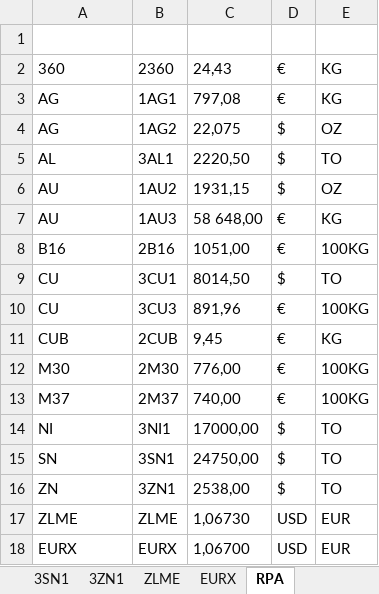
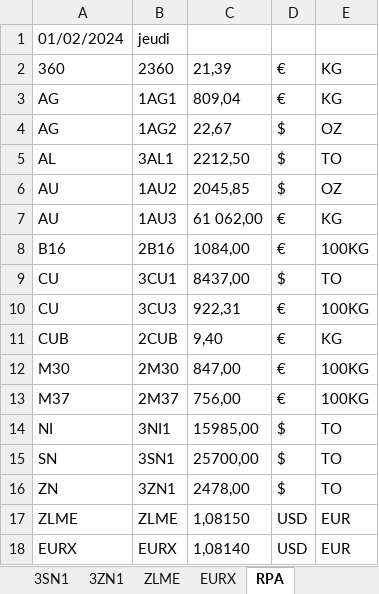
Before and after one commit to Adrizen89/metals-prices, an Excel workbook: metals_prices.xlsx, sheet RPA, drawn as a sheet; values as stored, in another font and other column widths than the file's, no borders; the diff names each change by its address in the sheet, - before the commit and + after, or states it on an @@ line.

```diff
--- a/metals_prices.xlsx (sheet RPA)
+++ b/metals_prices.xlsx (sheet RPA)
-row 1: (empty)
+row 1: 01/02/2024 | jeudi
-C2: 24,43
+C2: 21,39
-C3: 797,08
+C3: 809,04
-C4: 22,075
+C4: 22,67
-C5: 2220,50
+C5: 2212,50
-C6: 1931,15
+C6: 2045,85
-C7: 58 648,00
+C7: 61 062,00
-C8: 1051,00
+C8: 1084,00
-C9: 8014,50
+C9: 8437,00
-C10: 891,96
+C10: 922,31
-C11: 9,45
+C11: 9,40
-C12: 776,00
+C12: 847,00
-C13: 740,00
+C13: 756,00
-C14: 17000,00
+C14: 15985,00
-C15: 24750,00
+C15: 25700,00
-C16: 2538,00
+C16: 2478,00
-C17: 1,06730
+C17: 1,08150
-C18: 1,06700
+C18: 1,08140
```
Also changed, not shown: sheet 2360, sheet 1AG2, sheet 1AG1, sheet 1AU2, sheet 3AL1, sheet 1AU3, 11 more sheets, 2 other files.
